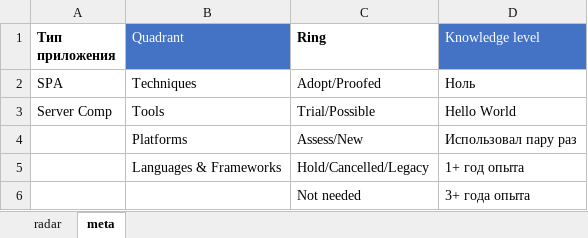
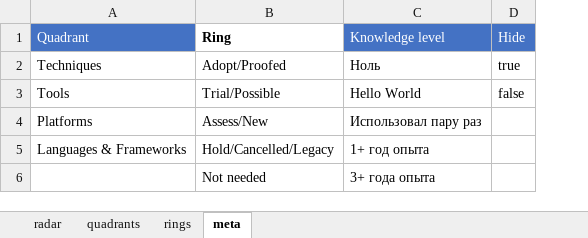
Before and after one commit to stswoon/tech-radar, an Excel workbook: public/techRadarSource.xlsx, sheet meta, drawn as a sheet; values as stored, in another font and other column widths than the file's, no borders; table styles not drawn; removed rows and columns are numbered as before the commit, all else as after; the diff names each change by its address in the sheet, - before the commit and + after, or states it on an @@ line.

```diff
--- a/public/techRadarSource.xlsx (sheet meta)
+++ b/public/techRadarSource.xlsx (sheet meta)
+sheet tab: quadrants
+sheet tab: rings
-column A (Тип приложения), rows 2-3: SPA | Server Comp
+column D (Hide), rows 2-3: true | false
```
Also changed, not shown: 9 other files.
